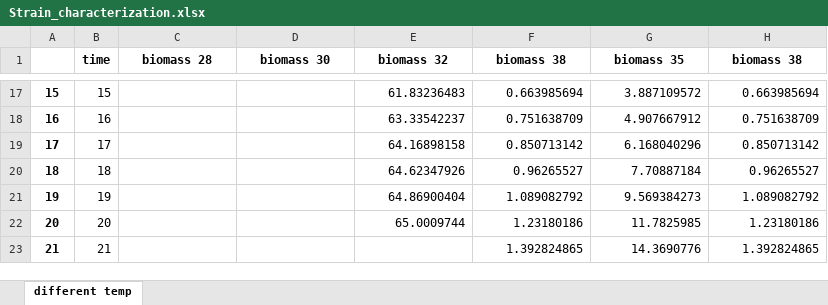
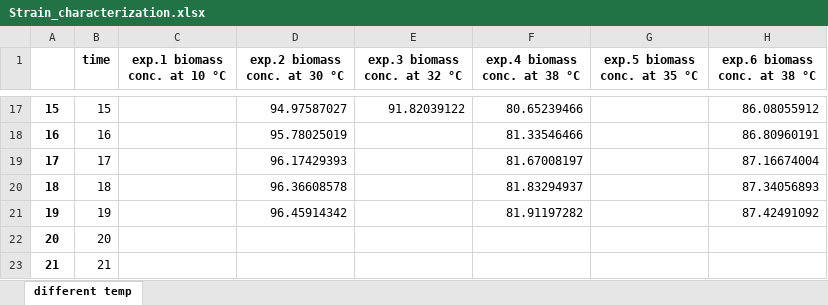
Before and after one commit to uliebal/RecExpSim, an Excel workbook: Strain_characterization.xlsx, sheet different temp, drawn as a sheet; only a part is shown, gaps mark what is left out; values as stored, in another font and other column widths than the file's, no borders; the diff covers the shown part only; the diff names each change by its address in the sheet, - before the commit and + after, or states it on an @@ line.

Commit message:
randomize biomass vector, time maximum of 3d

```diff
--- a/Strain_characterization.xlsx (sheet different temp)
+++ b/Strain_characterization.xlsx (sheet different temp)
-C1: biomass 28
+C1: exp.1 biomass conc. at 10 °C
-D1: biomass 30
+D1: exp.2 biomass conc. at 30 °C
-E1: biomass 32
+E1: exp.3 biomass conc. at 32 °C
-F1: biomass 38
+F1: exp.4 biomass conc. at 38 °C
-G1: biomass 35
+G1: exp.5 biomass conc. at 35 °C
-H1: biomass 38
+H1: exp.6 biomass conc. at 38 °C
-D17 (exp.2 biomass conc. at 30 °C): (empty)
+D17 (exp.2 biomass conc. at 30 °C): 94.97587027
-E17 (exp.3 biomass conc. at 32 °C): 61.83236483
+E17 (exp.3 biomass conc. at 32 °C): 91.82039122
-F17 (exp.4 biomass conc. at 38 °C): 0.663985694
+F17 (exp.4 biomass conc. at 38 °C): 80.65239466
-G17 (exp.5 biomass conc. at 35 °C): 3.887109572
+G17 (exp.5 biomass conc. at 35 °C): (empty)
-H17 (exp.6 biomass conc. at 38 °C): 0.663985694
+H17 (exp.6 biomass conc. at 38 °C): 86.08055912
-D18 (exp.2 biomass conc. at 30 °C): (empty)
+D18 (exp.2 biomass conc. at 30 °C): 95.78025019
-E18 (exp.3 biomass conc. at 32 °C): 63.33542237
+E18 (exp.3 biomass conc. at 32 °C): (empty)
-F18 (exp.4 biomass conc. at 38 °C): 0.751638709
+F18 (exp.4 biomass conc. at 38 °C): 81.33546466
-G18 (exp.5 biomass conc. at 35 °C): 4.907667912
+G18 (exp.5 biomass conc. at 35 °C): (empty)
-H18 (exp.6 biomass conc. at 38 °C): 0.751638709
+H18 (exp.6 biomass conc. at 38 °C): 86.80960191
-D19 (exp.2 biomass conc. at 30 °C): (empty)
+D19 (exp.2 biomass conc. at 30 °C): 96.17429393
-E19 (exp.3 biomass conc. at 32 °C): 64.16898158
+E19 (exp.3 biomass conc. at 32 °C): (empty)
-F19 (exp.4 biomass conc. at 38 °C): 0.850713142
+F19 (exp.4 biomass conc. at 38 °C): 81.67008197
-G19 (exp.5 biomass conc. at 35 °C): 6.168040296
+G19 (exp.5 biomass conc. at 35 °C): (empty)
-H19 (exp.6 biomass conc. at 38 °C): 0.850713142
+H19 (exp.6 biomass conc. at 38 °C): 87.16674004
-D20 (exp.2 biomass conc. at 30 °C): (empty)
+D20 (exp.2 biomass conc. at 30 °C): 96.36608578
-E20 (exp.3 biomass conc. at 32 °C): 64.62347926
+E20 (exp.3 biomass conc. at 32 °C): (empty)
-F20 (exp.4 biomass conc. at 38 °C): 0.96265527
+F20 (exp.4 biomass conc. at 38 °C): 81.83294937
-G20 (exp.5 biomass conc. at 35 °C): 7.70887184
+G20 (exp.5 biomass conc. at 35 °C): (empty)
-H20 (exp.6 biomass conc. at 38 °C): 0.96265527
+H20 (exp.6 biomass conc. at 38 °C): 87.34056893
-D21 (exp.2 biomass conc. at 30 °C): (empty)
+D21 (exp.2 biomass conc. at 30 °C): 96.45914342
-E21 (exp.3 biomass conc. at 32 °C): 64.86900404
+E21 (exp.3 biomass conc. at 32 °C): (empty)
-F21 (exp.4 biomass conc. at 38 °C): 1.089082792
+F21 (exp.4 biomass conc. at 38 °C): 81.91197282
-G21 (exp.5 biomass conc. at 35 °C): 9.569384273
+G21 (exp.5 biomass conc. at 35 °C): (empty)
-H21 (exp.6 biomass conc. at 38 °C): 1.089082792
+H21 (exp.6 biomass conc. at 38 °C): 87.42491092
-E22 (exp.3 biomass conc. at 32 °C): 65.0009744
+E22 (exp.3 biomass conc. at 32 °C): (empty)
-F22 (exp.4 biomass conc. at 38 °C): 1.23180186
+F22 (exp.4 biomass conc. at 38 °C): (empty)
-G22 (exp.5 biomass conc. at 35 °C): 11.7825985
+G22 (exp.5 biomass conc. at 35 °C): (empty)
-H22 (exp.6 biomass conc. at 38 °C): 1.23180186
+H22 (exp.6 biomass conc. at 38 °C): (empty)
-F23 (exp.4 biomass conc. at 38 °C): 1.392824865
+F23 (exp.4 biomass conc. at 38 °C): (empty)
-G23 (exp.5 biomass conc. at 35 °C): 14.3690776
+G23 (exp.5 biomass conc. at 35 °C): (empty)
-H23 (exp.6 biomass conc. at 38 °C): 1.392824865
+H23 (exp.6 biomass conc. at 38 °C): (empty)
```
Also changed, not shown: 31 removed rows and 220 edited cells elsewhere in this sheet, 2 other files.
